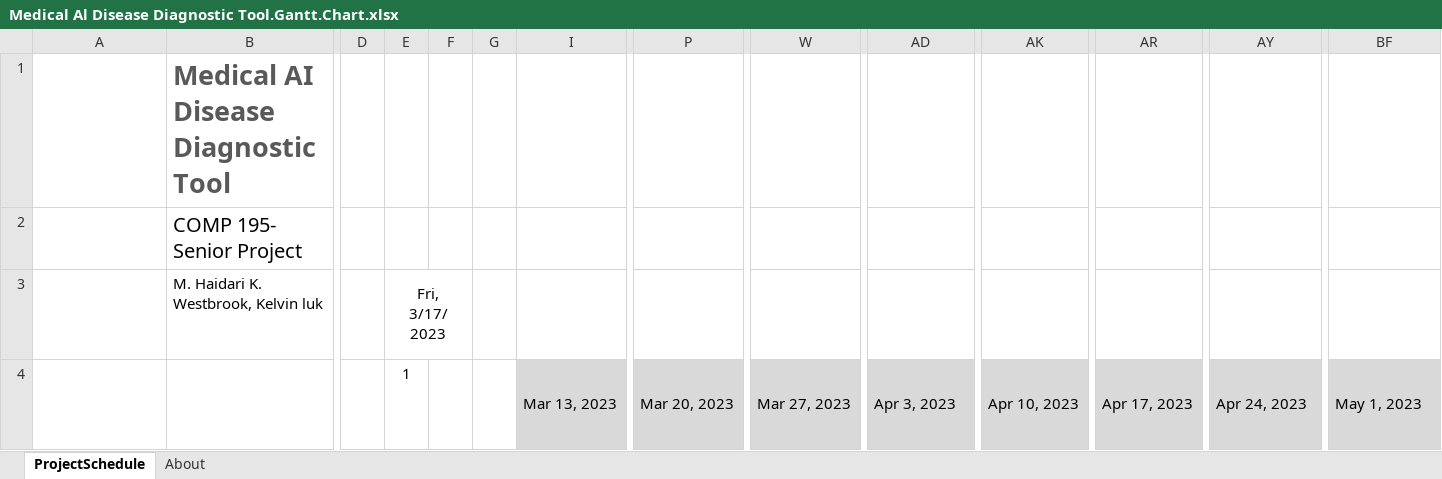
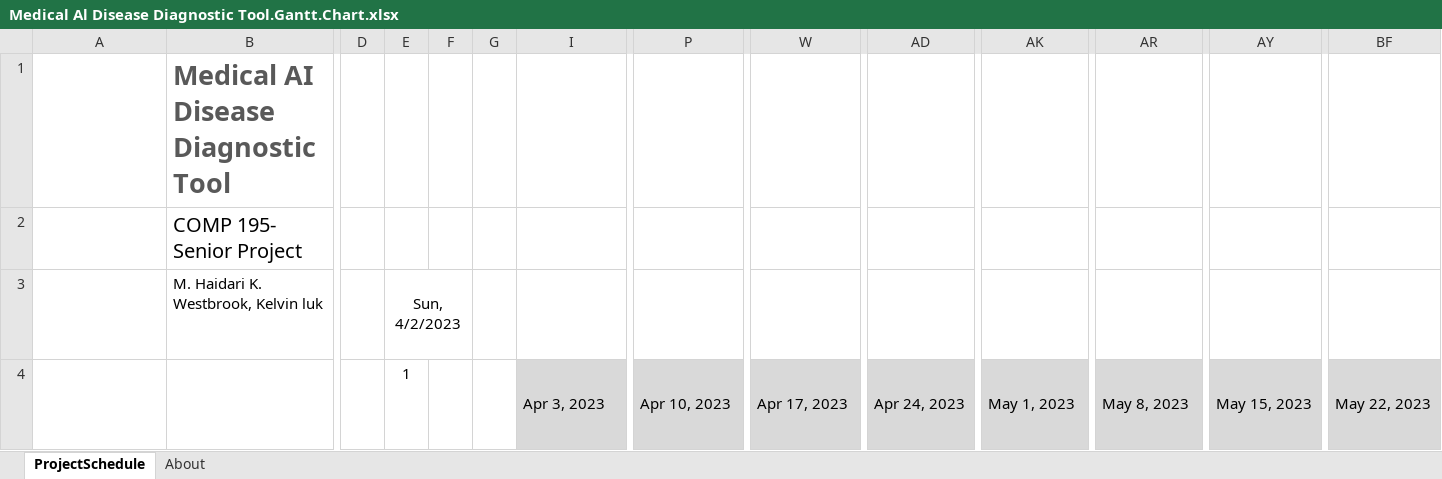
Before and after one commit to comp195/senior-project-spring-2023-medical-ai-disease-diagnostic-tool, an Excel workbook: Medical Al Disease Diagnostic Tool.Gantt.Chart.xlsx, sheet ProjectSchedule, drawn as a sheet; only a part is shown, gaps mark what is left out; long unchanged cells end in …; values as stored, in another font and other column widths than the file's, no borders; conditional formats not drawn; the diff covers the shown part only; the diff names each change by its address in the sheet, - before the commit and + after, or states it on an @@ line.

```diff
--- a/Medical Al Disease Diagnostic Tool.Gantt.Chart.xlsx (sheet ProjectSchedule)
+++ b/Medical Al Disease Diagnostic Tool.Gantt.Chart.xlsx (sheet ProjectSchedule)
-E3: Fri, 3/17/2023
+E3: Sun, 4/2/2023
-I4: Mar 13, 2023
+I4: Apr 3, 2023
-P4: Mar 20, 2023
+P4: Apr 10, 2023
-W4: Mar 27, 2023
+W4: Apr 17, 2023
-AD4: Apr 3, 2023
+AD4: Apr 24, 2023
-AK4: Apr 10, 2023
+AK4: May 1, 2023
-AR4: Apr 17, 2023
+AR4: May 8, 2023
-AY4: Apr 24, 2023
+AY4: May 15, 2023
-BF4: May 1, 2023
+BF4: May 22, 2023
```
Also changed, not shown: 1 added row, 1 removed row and 5 edited cells elsewhere in this sheet, 3 other files.
